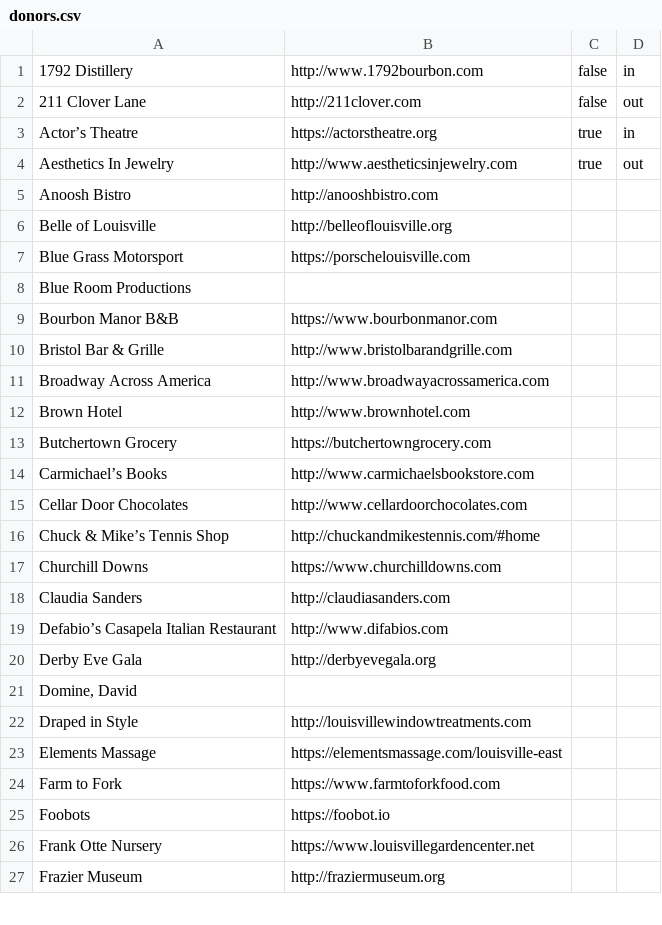
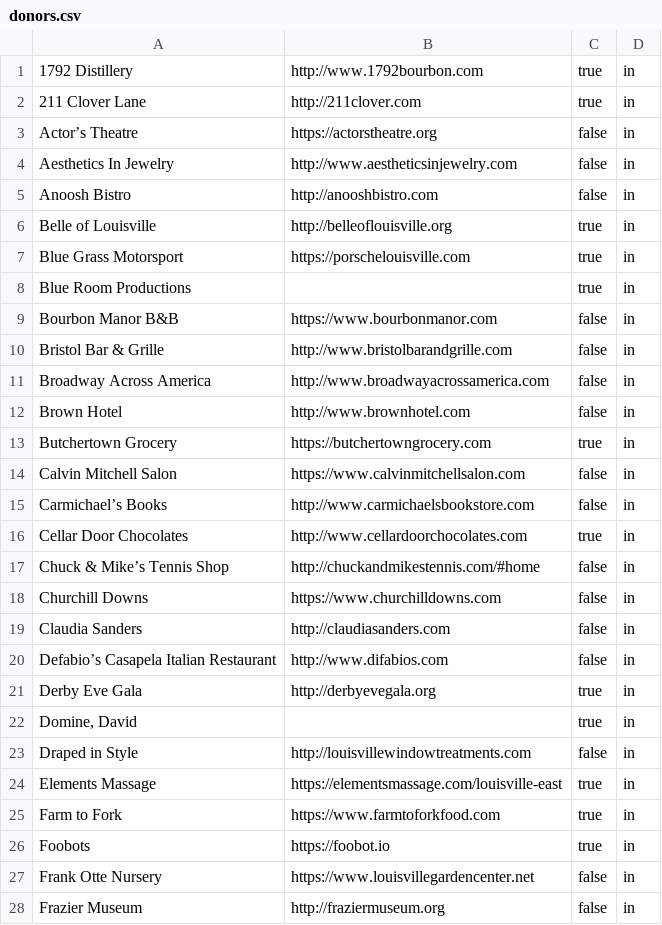
Before and after one commit to bofakya-org/bofakya-org.github.io, a CSV file: data/donors.csv, drawn as a sheet; only a part is shown; the diff covers the shown part only.

```diff
--- a/data/donors.csv
+++ b/data/donors.csv
@@ -1,27 +1,28 @@
-"1792 Distillery","http://www.1792bourbon.com",false,in
-"211 Clover Lane","http://211clover.com",false,out
-"Actor’s Theatre","https://actorstheatre.org",true,in
-"Aesthetics In Jewelry","http://www.aestheticsinjewelry.com",true,out
-"Anoosh Bistro","http://anooshbistro.com"
-"Belle of Louisville","http://belleoflouisville.org"
-"Blue Grass Motorsport","https://porschelouisville.com"
-"Blue Room Productions"," "
-"Bourbon Manor B&B","https://www.bourbonmanor.com"
-"Bristol Bar & Grille","http://www.bristolbarandgrille.com"
-"Broadway Across America","http://www.broadwayacrossamerica.com"
-"Brown Hotel","http://www.brownhotel.com"
-"Butchertown Grocery","https://butchertowngrocery.com"
-"Carmichael’s Books","http://www.carmichaelsbookstore.com"
-"Cellar Door Chocolates","http://www.cellardoorchocolates.com"
-"Chuck & Mike’s Tennis Shop","http://chuckandmikestennis.com/#home"
-"Churchill Downs","https://www.churchilldowns.com"
-"Claudia Sanders","http://claudiasanders.com"
-"Defabio’s Casapela Italian Restaurant","http://www.difabios.com"
-"Derby Eve Gala","http://derbyevegala.org"
-"Domine, David"," "
-"Draped in Style","http://louisvillewindowtreatments.com"
-"Elements Massage","https://elementsmassage.com/louisville-east"
-"Farm to Fork","https://www.farmtoforkfood.com"
-"Foobots","https://foobot.io"
-"Frank Otte Nursery","https://www.louisvillegardencenter.net"
-"Frazier Museum","http://fraziermuseum.org"
+"1792 Distillery","http://www.1792bourbon.com",true,in
+"211 Clover Lane","http://211clover.com",true,in
+"Actor’s Theatre","https://actorstheatre.org",false,in
+"Aesthetics In Jewelry","http://www.aestheticsinjewelry.com",false,in
+"Anoosh Bistro","http://anooshbistro.com",false,in
+"Belle of Louisville","http://belleoflouisville.org",true,in
+"Blue Grass Motorsport","https://porschelouisville.com",true,in
+"Blue Room Productions"," ",true,in
+"Bourbon Manor B&B","https://www.bourbonmanor.com",false,in
+"Bristol Bar & Grille","http://www.bristolbarandgrille.com",false,in
+"Broadway Across America","http://www.broadwayacrossamerica.com",false,in
+"Brown Hotel","http://www.brownhotel.com",false,in
+"Butchertown Grocery","https://butchertowngrocery.com",true,in
+"Calvin Mitchell Salon","https://www.calvinmitchellsalon.com",false,in
+"Carmichael’s Books","http://www.carmichaelsbookstore.com",false,in
+"Cellar Door Chocolates","http://www.cellardoorchocolates.com",true,in
+"Chuck & Mike’s Tennis Shop","http://chuckandmikestennis.com/#home",false,in
+"Churchill Downs","https://www.churchilldowns.com",false,in
+"Claudia Sanders","http://claudiasanders.com",false,in
+"Defabio’s Casapela Italian Restaurant","http://www.difabios.com",false,in
+"Derby Eve Gala","http://derbyevegala.org",true,in
+"Domine, David"," ",true,in
+"Draped in Style","http://louisvillewindowtreatments.com",false,in
+"Elements Massage","https://elementsmassage.com/louisville-east",true,in
+"Farm to Fork","https://www.farmtoforkfood.com",true,in
+"Foobots","https://foobot.io",true,in
+"Frank Otte Nursery","https://www.louisvillegardencenter.net",false,in
+"Frazier Museum","http://fraziermuseum.org",false,in
```
Also changed, not shown: 1 added row and 78 edited cells elsewhere in this file, 1 other file.
